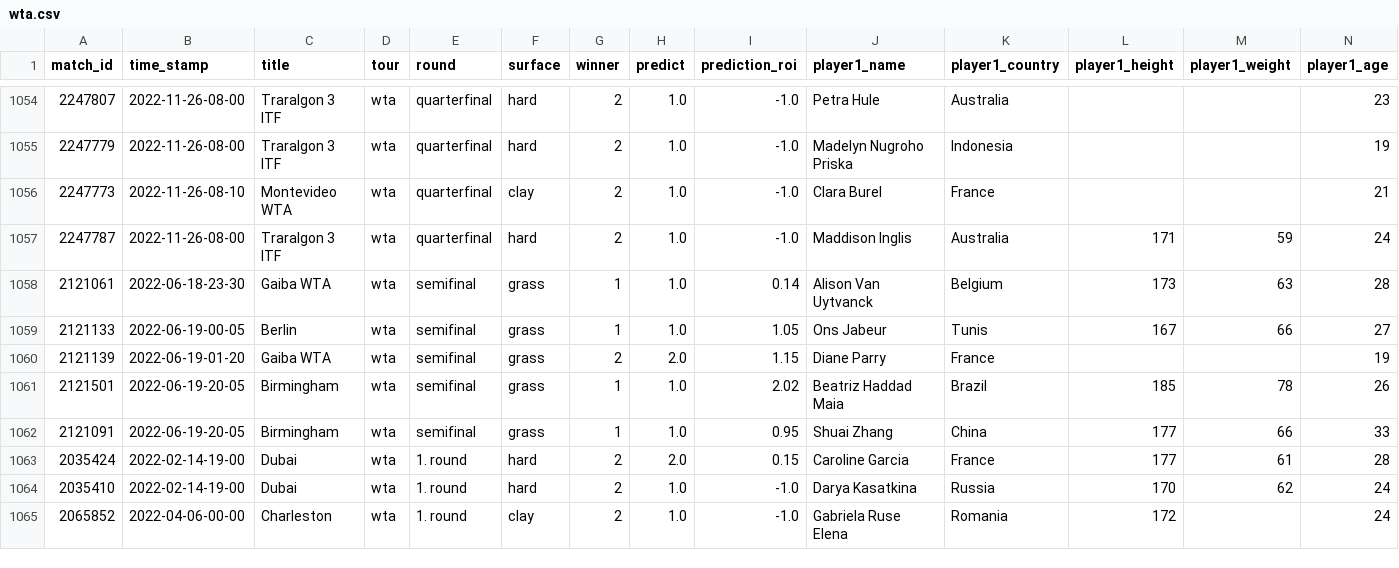
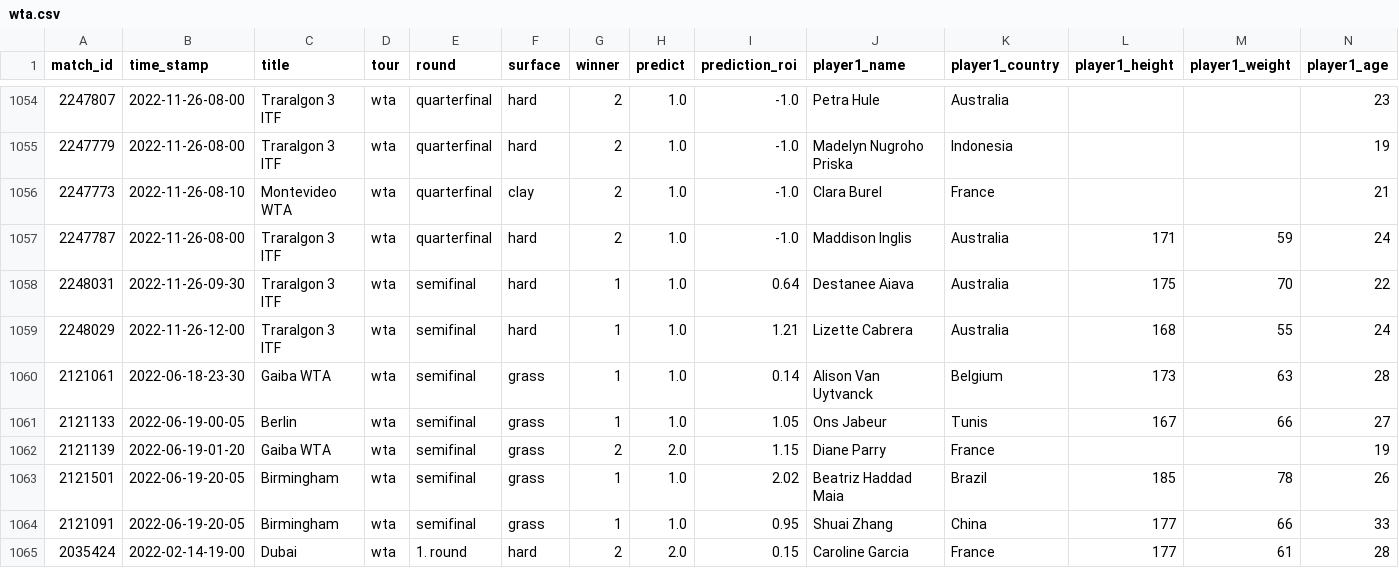
Before and after one commit to ebijun1007/tennis_all_tour_scraper, a CSV file: wta.csv, drawn as a sheet; only a part is shown, gaps mark what is left out; the shorter side is filled out with more unchanged rows; rows hold the shown columns only; the diff names each change by its address in the sheet, - before the commit and + after, or states it on an @@ line.

```diff
--- a/wta.csv
+++ b/wta.csv
+row 1058: 2248031 | 2022-11-26-09-30 | Traralgon 3 ITF | wta | semifinal | hard | 1 | 1.0 | 0.64 | Destanee Aiava | Australia | 175 | 70 | 22
+row 1059: 2248029 | 2022-11-26-12-00 | Traralgon 3 ITF | wta | semifinal | hard | 1 | 1.0 | 1.21 | Lizette Cabrera | Australia | 168 | 55 | 24
```
Also changed, not shown: atp.csv, data/2022-11-25.csv, 3 other files.
